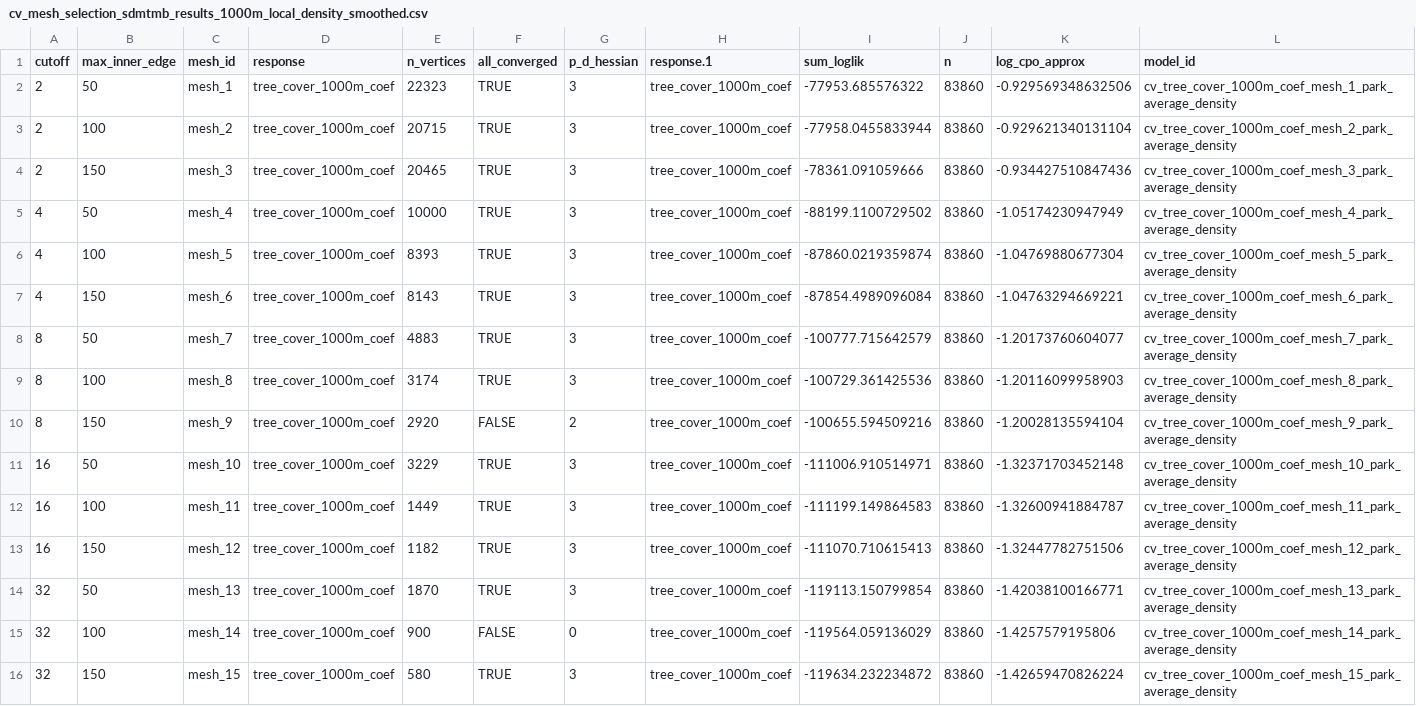
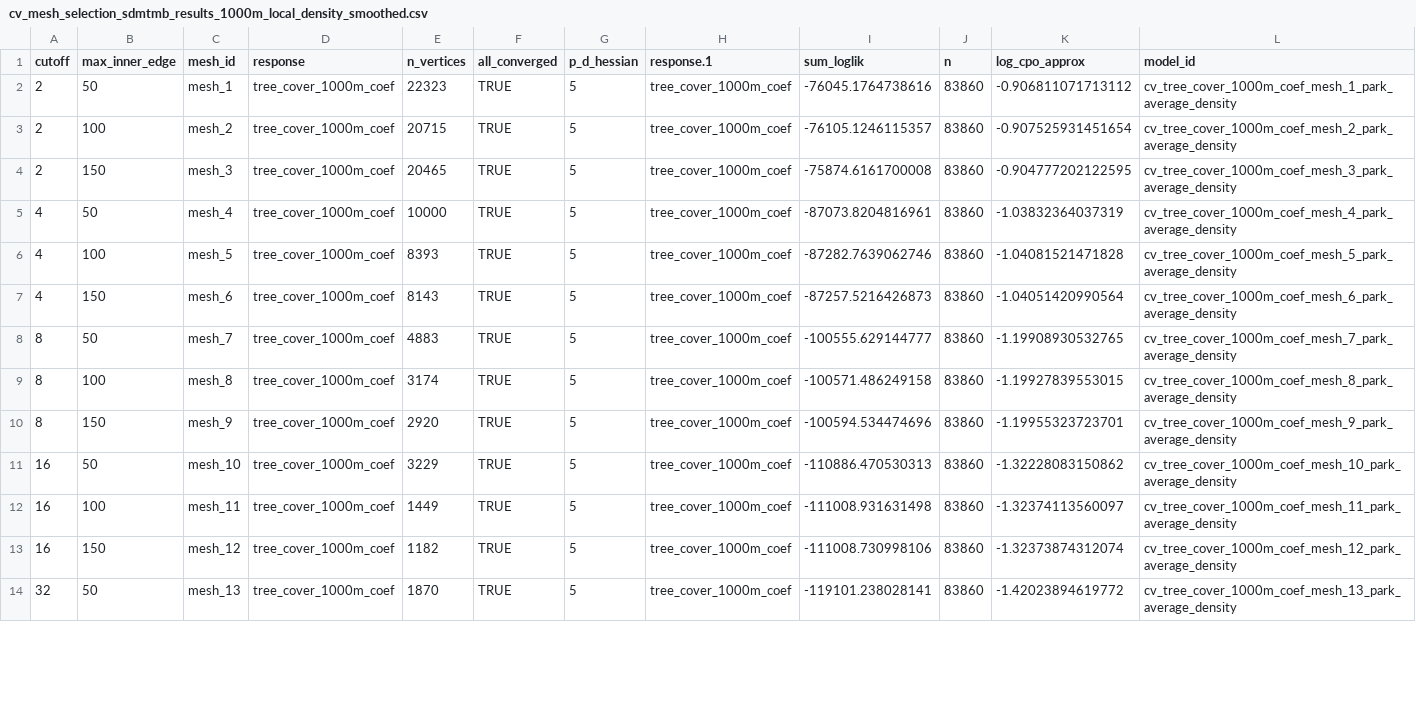
Before and after one commit to JonasTrepel/Elephants, a CSV file: builds/model_outputs/cv_mesh_selection_sdmtmb_results_1000m_local_density_smoothed.csv, drawn as a sheet; only a part is shown; rows hold the shown columns only; the diff covers the shown part only; the diff names each change by its address in the sheet, - before the commit and + after, or states it on an @@ line.

```diff
--- a/builds/model_outputs/cv_mesh_selection_sdmtmb_results_1000m_local_density_smoothed.csv
+++ b/builds/model_outputs/cv_mesh_selection_sdmtmb_results_1000m_local_density_smoothed.csv
-G2:G9 (p_d_hessian): 3
+G2:G9 (p_d_hessian): 5
-I2 (sum_loglik): -77953.685576322
+I2 (sum_loglik): -76045.1764738616
-K2 (log_cpo_approx): -0.929569348632506
+K2 (log_cpo_approx): -0.906811071713112
-I3 (sum_loglik): -77958.0455833944
+I3 (sum_loglik): -76105.1246115357
-K3 (log_cpo_approx): -0.929621340131104
+K3 (log_cpo_approx): -0.907525931451654
-I4 (sum_loglik): -78361.091059666
+I4 (sum_loglik): -75874.6161700008
-K4 (log_cpo_approx): -0.934427510847436
+K4 (log_cpo_approx): -0.904777202122595
-I5 (sum_loglik): -88199.1100729502
+I5 (sum_loglik): -87073.8204816961
-K5 (log_cpo_approx): -1.05174230947949
+K5 (log_cpo_approx): -1.03832364037319
-I6 (sum_loglik): -87860.0219359874
+I6 (sum_loglik): -87282.7639062746
-K6 (log_cpo_approx): -1.04769880677304
+K6 (log_cpo_approx): -1.04081521471828
-I7 (sum_loglik): -87854.4989096084
+I7 (sum_loglik): -87257.5216426873
-K7 (log_cpo_approx): -1.04763294669221
+K7 (log_cpo_approx): -1.04051420990564
-I8 (sum_loglik): -100777.715642579
+I8 (sum_loglik): -100555.629144777
-K8 (log_cpo_approx): -1.20173760604077
+K8 (log_cpo_approx): -1.19908930532765
-I9 (sum_loglik): -100729.361425536
+I9 (sum_loglik): -100571.486249158
-K9 (log_cpo_approx): -1.20116099958903
+K9 (log_cpo_approx): -1.19927839553015
-F10 (all_converged): FALSE
+F10 (all_converged): TRUE
-G10 (p_d_hessian): 2
+G10 (p_d_hessian): 5
-I10 (sum_loglik): -100655.594509216
+I10 (sum_loglik): -100594.534474696
-K10 (log_cpo_approx): -1.20028135594104
+K10 (log_cpo_approx): -1.19955323723701
-G11:G14 (p_d_hessian): 3
+G11:G14 (p_d_hessian): 5
-I11 (sum_loglik): -111006.910514971
+I11 (sum_loglik): -110886.470530313
-K11 (log_cpo_approx): -1.32371703452148
+K11 (log_cpo_approx): -1.32228083150862
-I12 (sum_loglik): -111199.149864583
+I12 (sum_loglik): -111008.931631498
-K12 (log_cpo_approx): -1.32600941884787
+K12 (log_cpo_approx): -1.32374113560097
-I13 (sum_loglik): -111070.710615413
+I13 (sum_loglik): -111008.730998106
-K13 (log_cpo_approx): -1.32447782751506
+K13 (log_cpo_approx): -1.32373874312074
-I14 (sum_loglik): -119113.150799854
+I14 (sum_loglik): -119101.238028141
-K14 (log_cpo_approx): -1.42038100166771
+K14 (log_cpo_approx): -1.42023894619772
-row 15: 32 | 100 | mesh_14 | tree_cover_1000m_coef | 900 | FALSE | 0 | tree_cover_1000m_coef | -119564.059136029 | 83860 | -1.4257579195806 | cv_tree_cover_1000m_coef_mesh_14_park_average_density
-row 16: 32 | 150 | mesh_15 | tree_cover_1000m_coef | 580 | TRUE | 3 | tree_cover_1000m_coef | -119634.232234872 | 83860 | -1.42659470826224 | cv_tree_cover_1000m_coef_mesh_15_park_average_density
```
Also changed, not shown: 52 edited cells elsewhere in this file, builds/model_outputs/cv_mesh_selection_sdmtmb_1000m_parks.csv, builds/model_outputs/cv_mesh_selection_sdmtmb_1000m_subsets.csv, 23 other files.
